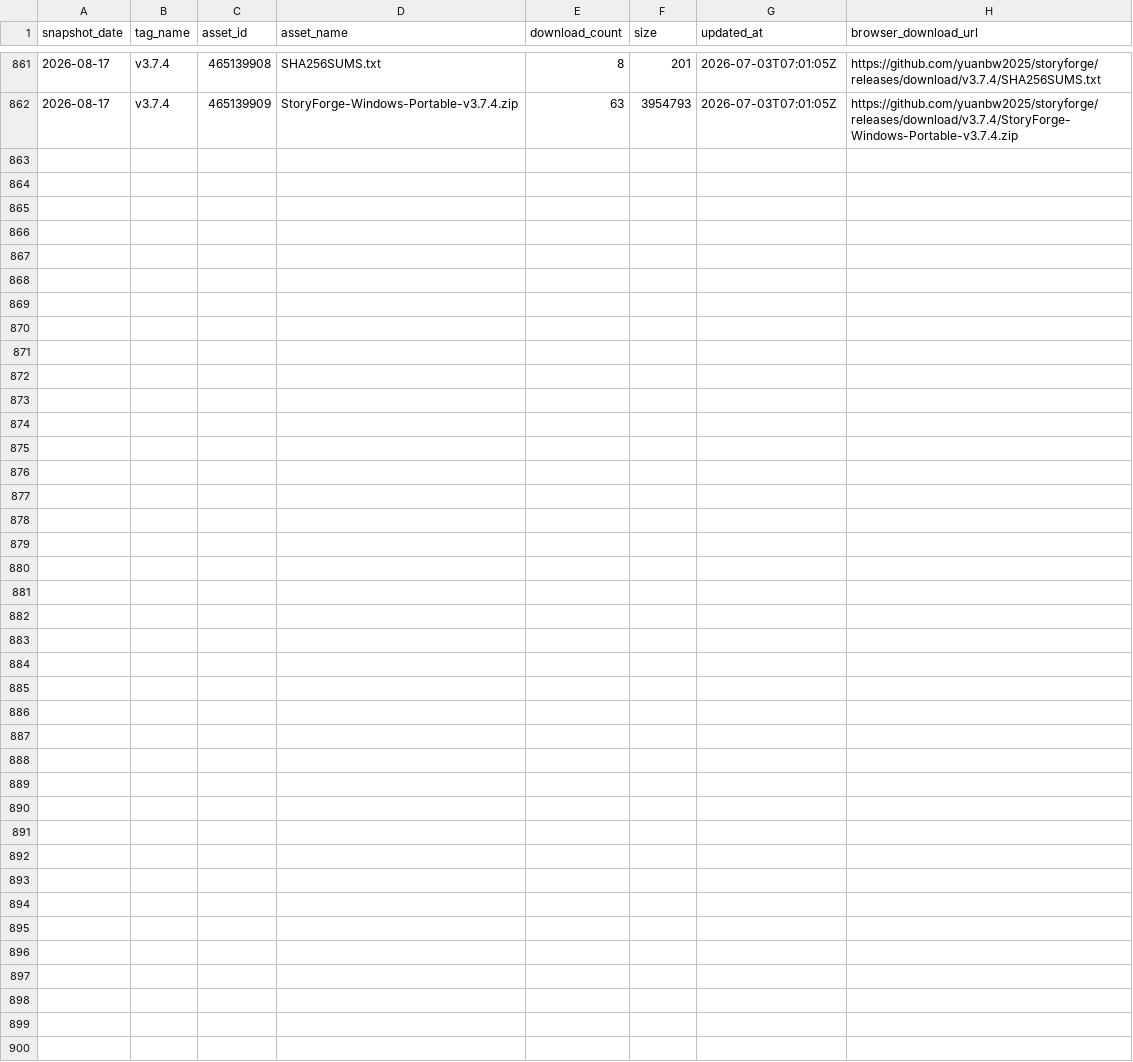
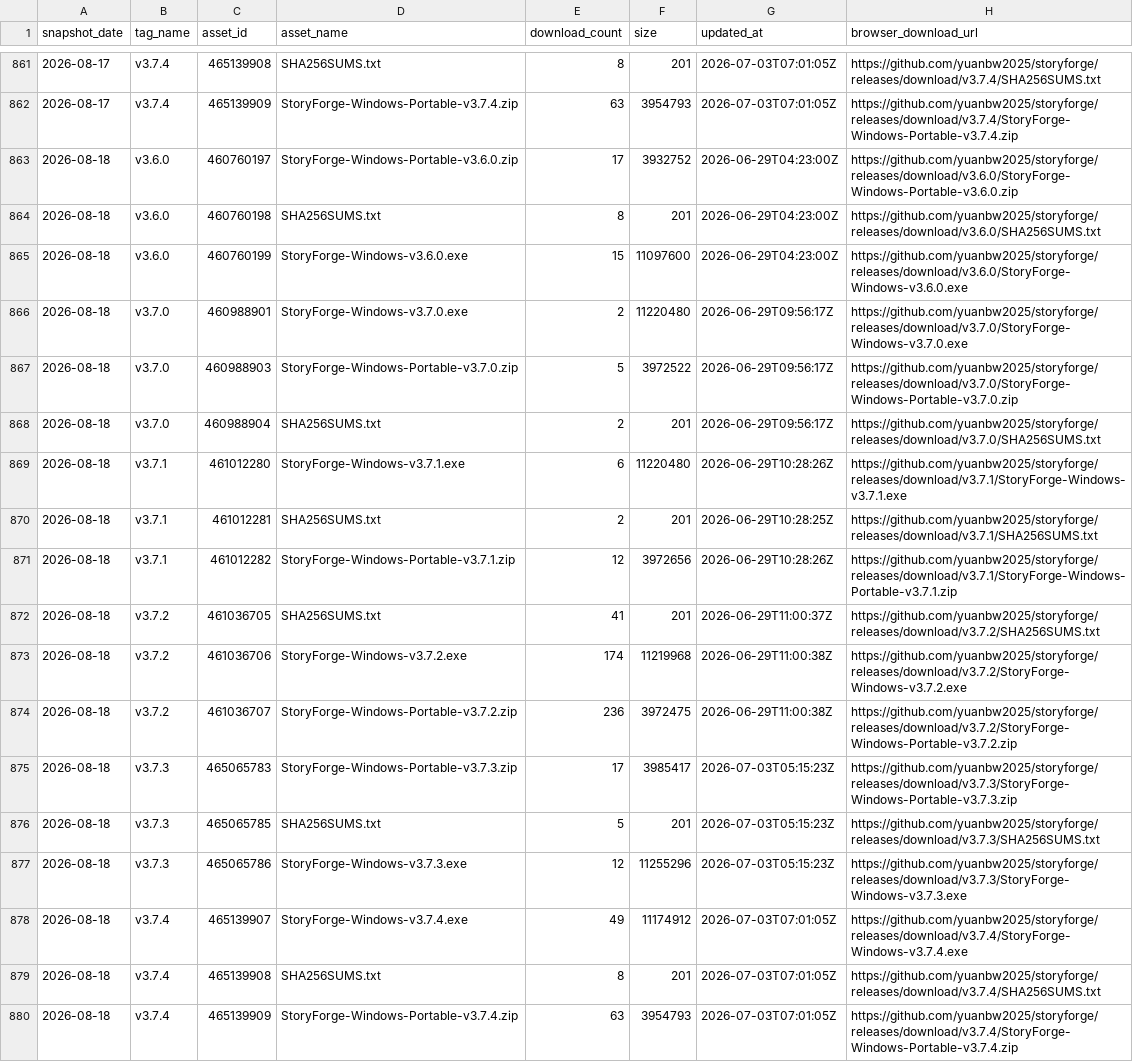
Before and after one commit to EstusFlask/storyforge, a CSV file: data/traffic/release-assets.csv, drawn as a sheet; only a part is shown, gaps mark what is left out; the diff names each change by its address in the sheet, - before the commit and + after, or states it on an @@ line.

```diff
--- a/data/traffic/release-assets.csv
+++ b/data/traffic/release-assets.csv
+row 863: 2026-08-18 | v3.6.0 | 460760197 | StoryForge-Windows-Portable-v3.6.0.zip | 17 | 3932752 | 2026-06-29T04:23:00Z | https://github.com/yuanbw2025/storyforge/releases/download/v3.6.0/StoryForge-Windows-Portable-v3.6.0.zip
+row 864: 2026-08-18 | v3.6.0 | 460760198 | SHA256SUMS.txt | 8 | 201 | 2026-06-29T04:23:00Z | https://github.com/yuanbw2025/storyforge/releases/download/v3.6.0/SHA256SUMS.txt
+row 865: 2026-08-18 | v3.6.0 | 460760199 | StoryForge-Windows-v3.6.0.exe | 15 | 11097600 | 2026-06-29T04:23:00Z | https://github.com/yuanbw2025/storyforge/releases/download/v3.6.0/StoryForge-Windows-v3.6.0.exe
+row 866: 2026-08-18 | v3.7.0 | 460988901 | StoryForge-Windows-v3.7.0.exe | 2 | 11220480 | 2026-06-29T09:56:17Z | https://github.com/yuanbw2025/storyforge/releases/download/v3.7.0/StoryForge-Windows-v3.7.0.exe
+row 867: 2026-08-18 | v3.7.0 | 460988903 | StoryForge-Windows-Portable-v3.7.0.zip | 5 | 3972522 | 2026-06-29T09:56:17Z | https://github.com/yuanbw2025/storyforge/releases/download/v3.7.0/StoryForge-Windows-Portable-v3.7.0.zip
+row 868: 2026-08-18 | v3.7.0 | 460988904 | SHA256SUMS.txt | 2 | 201 | 2026-06-29T09:56:17Z | https://github.com/yuanbw2025/storyforge/releases/download/v3.7.0/SHA256SUMS.txt
+row 869: 2026-08-18 | v3.7.1 | 461012280 | StoryForge-Windows-v3.7.1.exe | 6 | 11220480 | 2026-06-29T10:28:26Z | https://github.com/yuanbw2025/storyforge/releases/download/v3.7.1/StoryForge-Windows-v3.7.1.exe
+row 870: 2026-08-18 | v3.7.1 | 461012281 | SHA256SUMS.txt | 2 | 201 | 2026-06-29T10:28:25Z | https://github.com/yuanbw2025/storyforge/releases/download/v3.7.1/SHA256SUMS.txt
+row 871: 2026-08-18 | v3.7.1 | 461012282 | StoryForge-Windows-Portable-v3.7.1.zip | 12 | 3972656 | 2026-06-29T10:28:26Z | https://github.com/yuanbw2025/storyforge/releases/download/v3.7.1/StoryForge-Windows-Portable-v3.7.1.zip
+row 872: 2026-08-18 | v3.7.2 | 461036705 | SHA256SUMS.txt | 41 | 201 | 2026-06-29T11:00:37Z | https://github.com/yuanbw2025/storyforge/releases/download/v3.7.2/SHA256SUMS.txt
+row 873: 2026-08-18 | v3.7.2 | 461036706 | StoryForge-Windows-v3.7.2.exe | 174 | 11219968 | 2026-06-29T11:00:38Z | https://github.com/yuanbw2025/storyforge/releases/download/v3.7.2/StoryForge-Windows-v3.7.2.exe
+row 874: 2026-08-18 | v3.7.2 | 461036707 | StoryForge-Windows-Portable-v3.7.2.zip | 236 | 3972475 | 2026-06-29T11:00:38Z | https://github.com/yuanbw2025/storyforge/releases/download/v3.7.2/StoryForge-Windows-Portable-v3.7.2.zip
+row 875: 2026-08-18 | v3.7.3 | 465065783 | StoryForge-Windows-Portable-v3.7.3.zip | 17 | 3985417 | 2026-07-03T05:15:23Z | https://github.com/yuanbw2025/storyforge/releases/download/v3.7.3/StoryForge-Windows-Portable-v3.7.3.zip
+row 876: 2026-08-18 | v3.7.3 | 465065785 | SHA256SUMS.txt | 5 | 201 | 2026-07-03T05:15:23Z | https://github.com/yuanbw2025/storyforge/releases/download/v3.7.3/SHA256SUMS.txt
+row 877: 2026-08-18 | v3.7.3 | 465065786 | StoryForge-Windows-v3.7.3.exe | 12 | 11255296 | 2026-07-03T05:15:23Z | https://github.com/yuanbw2025/storyforge/releases/download/v3.7.3/StoryForge-Windows-v3.7.3.exe
+row 878: 2026-08-18 | v3.7.4 | 465139907 | StoryForge-Windows-v3.7.4.exe | 49 | 11174912 | 2026-07-03T07:01:05Z | https://github.com/yuanbw2025/storyforge/releases/download/v3.7.4/StoryForge-Windows-v3.7.4.exe
+row 879: 2026-08-18 | v3.7.4 | 465139908 | SHA256SUMS.txt | 8 | 201 | 2026-07-03T07:01:05Z | https://github.com/yuanbw2025/storyforge/releases/download/v3.7.4/SHA256SUMS.txt
+row 880: 2026-08-18 | v3.7.4 | 465139909 | StoryForge-Windows-Portable-v3.7.4.zip | 63 | 3954793 | 2026-07-03T07:01:05Z | https://github.com/yuanbw2025/storyforge/releases/download/v3.7.4/StoryForge-Windows-Portable-v3.7.4.zip
```
